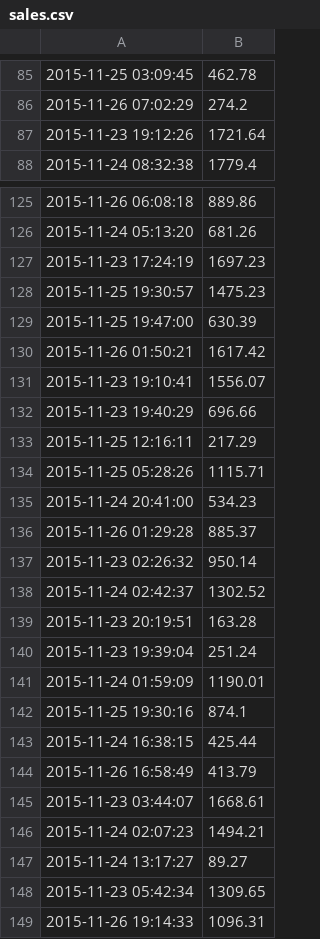
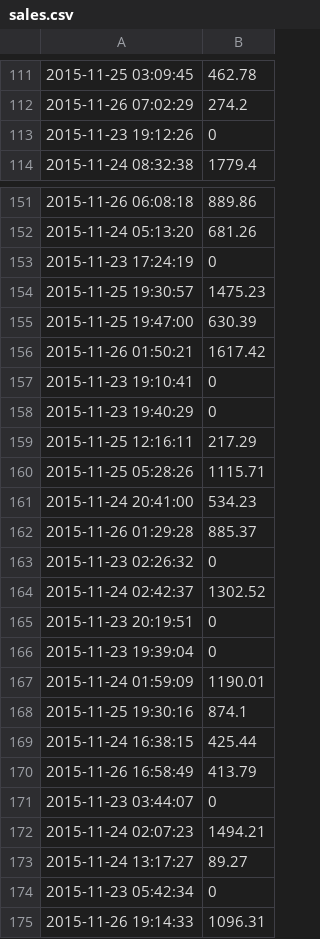
Before and after one commit to wencakisa/SoftUni-Python3, a CSV file: lecture_04/sales.csv, drawn as a sheet; only a part is shown, gaps mark what is left out; the diff covers the shown part only.

Commit message:
Files for fourth lecture fixed

```diff
--- a/lecture_04/sales.csv
+++ b/lecture_04/sales.csv
@@ -86,3 +112,3 @@
 2015-11-26 07:02:29,274.2
-2015-11-23 19:12:26,1721.64
+2015-11-23 19:12:26,0
 2015-11-24 08:32:38,1779.4
@@ -126,3 +152,3 @@
 2015-11-24 05:13:20,681.26
-2015-11-23 17:24:19,1697.23
+2015-11-23 17:24:19,0
 2015-11-25 19:30:57,1475.23
@@ -130,4 +156,4 @@
 2015-11-26 01:50:21,1617.42
-2015-11-23 19:10:41,1556.07
-2015-11-23 19:40:29,696.66
+2015-11-23 19:10:41,0
+2015-11-23 19:40:29,0
 2015-11-25 12:16:11,217.29
@@ -136,6 +162,6 @@
 2015-11-26 01:29:28,885.37
-2015-11-23 02:26:32,950.14
+2015-11-23 02:26:32,0
 2015-11-24 02:42:37,1302.52
-2015-11-23 20:19:51,163.28
-2015-11-23 19:39:04,251.24
+2015-11-23 20:19:51,0
+2015-11-23 19:39:04,0
 2015-11-24 01:59:09,1190.01
@@ -144,6 +170,6 @@
 2015-11-26 16:58:49,413.79
-2015-11-23 03:44:07,1668.61
+2015-11-23 03:44:07,0
 2015-11-24 02:07:23,1494.21
 2015-11-24 13:17:27,89.27
-2015-11-23 05:42:34,1309.65
+2015-11-23 05:42:34,0
 2015-11-26 19:14:33,1096.31
```
Also changed, not shown: 26 added rows and 7 edited cells elsewhere in this file, 8 other files.
